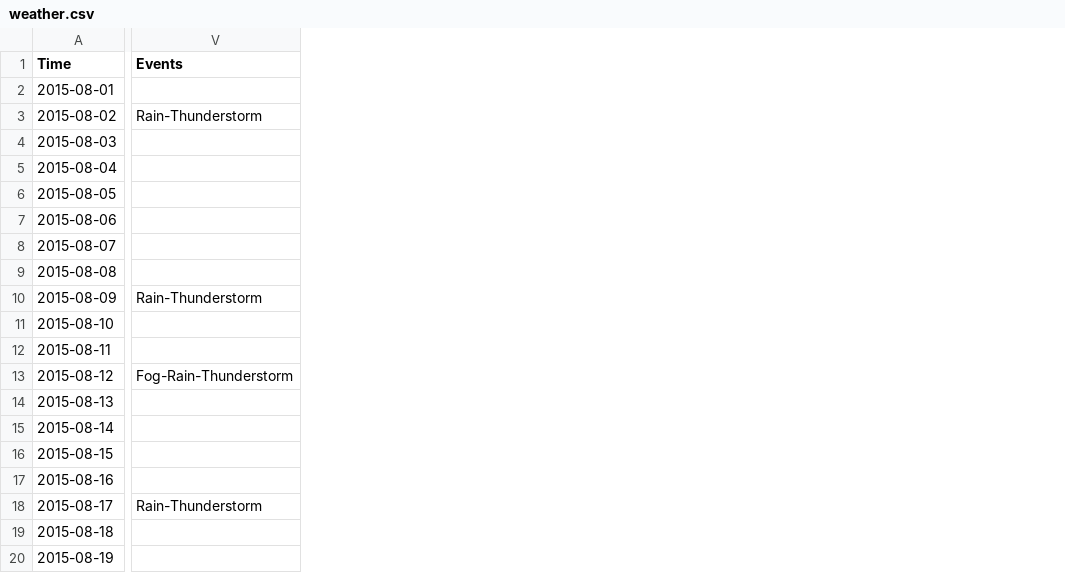
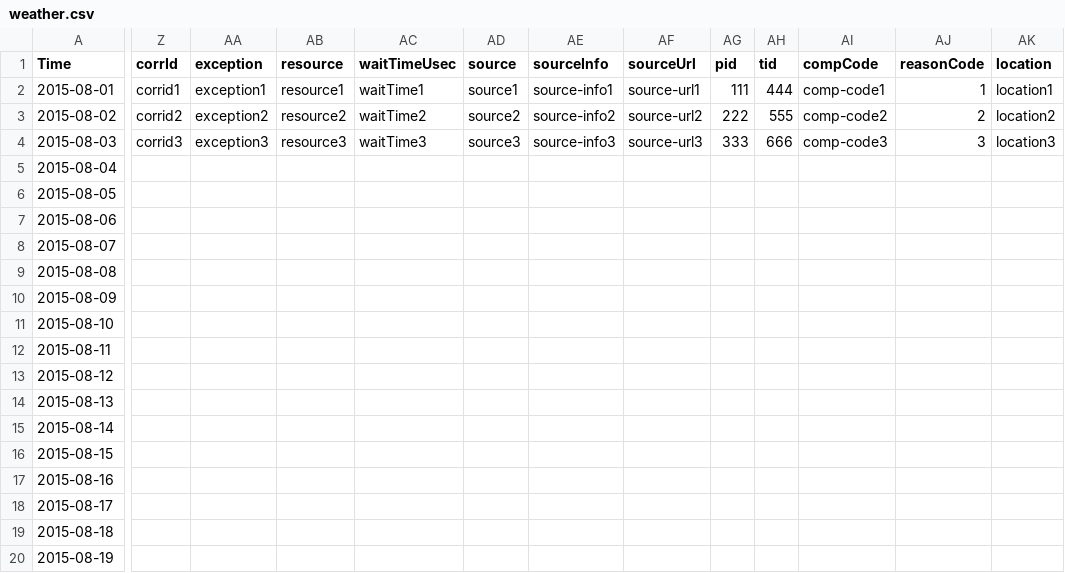
Before and after one commit to Nastel/jkool-client-java-api, a CSV file: jKoolJavaRestClients/src/resources/weather.csv, drawn as a sheet; only a part is shown, gaps mark what is left out; removed rows and columns are numbered as before the commit, all else as after; the diff covers the shown part only; the diff names each change by its address in the sheet, - before the commit and + after, or states it on an @@ line.

```diff
--- a/jKoolJavaRestClients/src/resources/weather.csv
+++ b/jKoolJavaRestClients/src/resources/weather.csv
-column V (Events), rows 3-18: Rain-Thunderstorm |  |  |  |  |  |  | Rain-Thunderstorm |  |  | Fog-Rain-Thunderstorm |  |  |  |  | Rain-Thunderstorm
+column Z (corrId), rows 2-4: corrid1 | corrid2 | corrid3
+column AA (exception), rows 2-4: exception1 | exception2 | exception3
+column AB (resource), rows 2-4: resource1 | resource2 | resource3
+column AC (waitTimeUsec), rows 2-4: waitTime1 | waitTime2 | waitTime3
+column AD (source), rows 2-4: source1 | source2 | source3
+column AE (sourceInfo), rows 2-4: source-info1 | source-info2 | source-info3
+column AF (sourceUrl), rows 2-4: source-url1 | source-url2 | source-url3
+column AG (pid), rows 2-4: 111 | 222 | 333
+column AH (tid), rows 2-4: 444 | 555 | 666
+column AI (compCode), rows 2-4: comp-code1 | comp-code2 | comp-code3
+column AJ (reasonCode), rows 2-4: 1 | 2 | 3
+column AK (location), rows 2-4: location1 | location2 | location3
```
Also changed, not shown: 10 added columns elsewhere in this file, 2 other files.
